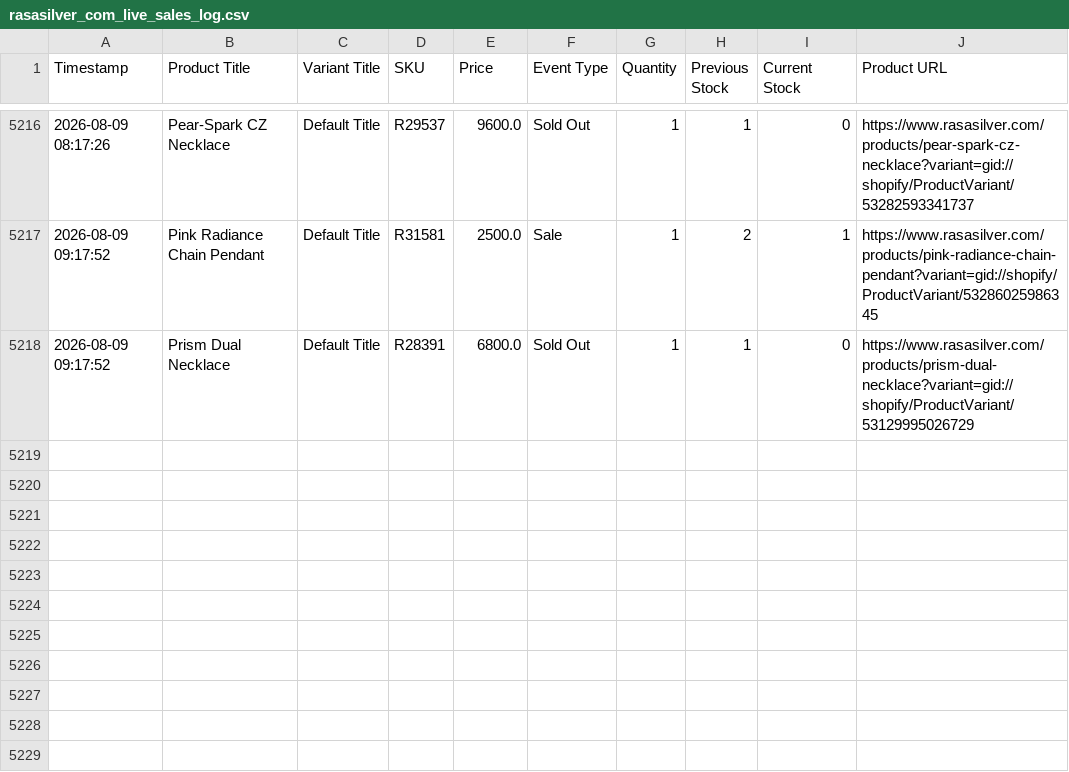
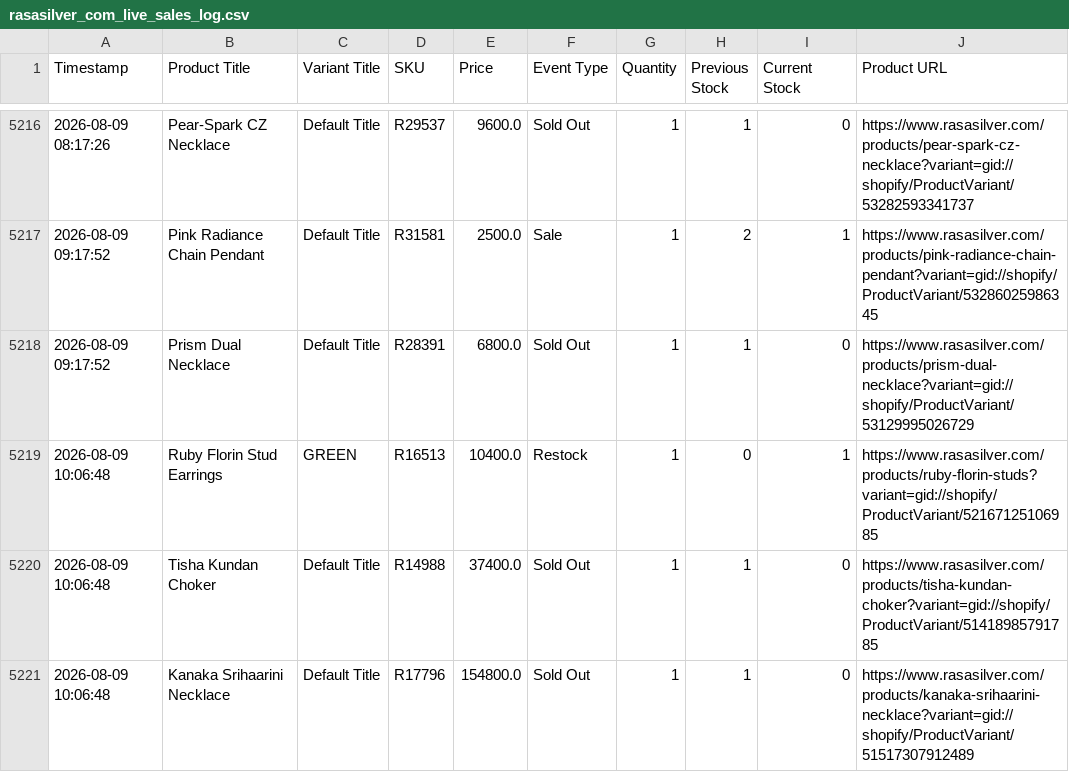
Before and after one commit to ictmentorshipdrive3-boop/Telegram-shopify-inventory-tracker-, a CSV file: rasasilver_com_live_sales_log.csv, drawn as a sheet; only a part is shown, gaps mark what is left out; the diff names each change by its address in the sheet, - before the commit and + after, or states it on an @@ line.

```diff
--- a/rasasilver_com_live_sales_log.csv
+++ b/rasasilver_com_live_sales_log.csv
+row 5219: 2026-08-09 10:06:48 | Ruby Florin Stud Earrings | GREEN | R16513 | 10400.0 | Restock | 1 | 0 | 1 | https://www.rasasilver.com/products/ruby-florin-studs?variant=gid://shopify/ProductVariant/52167125106985
+row 5220: 2026-08-09 10:06:48 | Tisha Kundan Choker | Default Title | R14988 | 37400.0 | Sold Out | 1 | 1 | 0 | https://www.rasasilver.com/products/tisha-kundan-choker?variant=gid://shopify/ProductVariant/51418985791785
+row 5221: 2026-08-09 10:06:48 | Kanaka Srihaarini Necklace | Default Title | R17796 | 154800.0 | Sold Out | 1 | 1 | 0 | https://www.rasasilver.com/products/kanaka-srihaarini-necklace?variant=gid://shopify/ProductVariant/51517307912489
```
Also changed, not shown: 1 other file.
